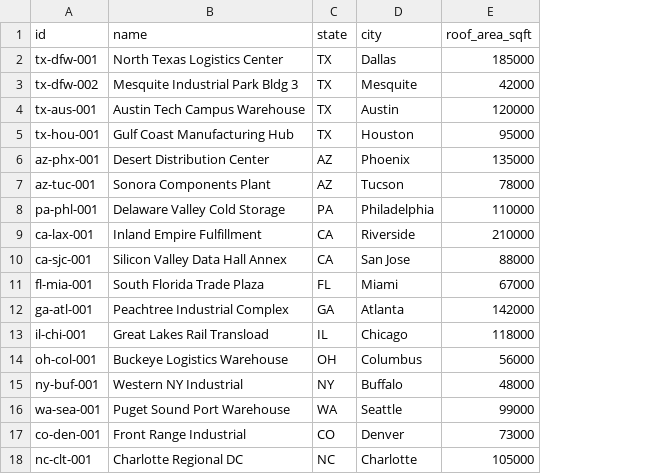
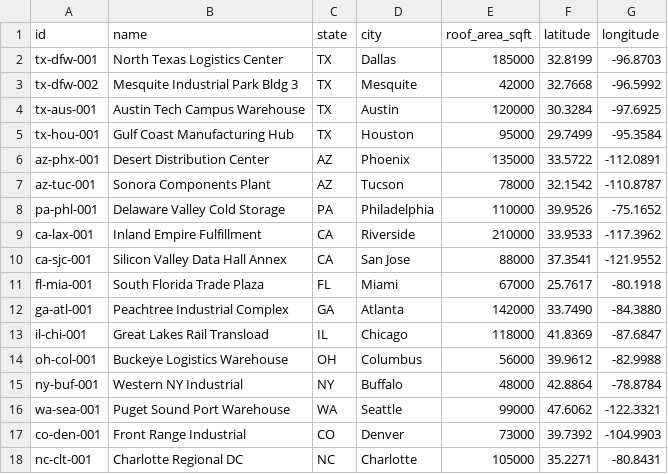
Before and after one commit to QuanN1011/Collector, a CSV file: backend/data/buildings.csv, drawn as a sheet; the diff names each change by its address in the sheet, - before the commit and + after, or states it on an @@ line.

```diff
--- a/backend/data/buildings.csv
+++ b/backend/data/buildings.csv
+column F (latitude), rows 2-18: 32.8199 | 32.7668 | 30.3284 | 29.7499 | 33.5722 | 32.1542 | 39.9526 | 33.9533 | 37.3541 | 25.7617 | 33.7490 | 41.8369 | 39.9612 | 42.8864 | 47.6062 | 39.7392 | 35.2271
+column G (longitude), rows 2-18: -96.8703 | -96.5992 | -97.6925 | -95.3584 | -112.0891 | -110.8787 | -75.1652 | -117.3962 | -121.9552 | -80.1918 | -84.3880 | -87.6847 | -82.9988 | -78.8784 | -122.3321 | -104.9903 | -80.8431
```
Also changed, not shown: 16 other files.
